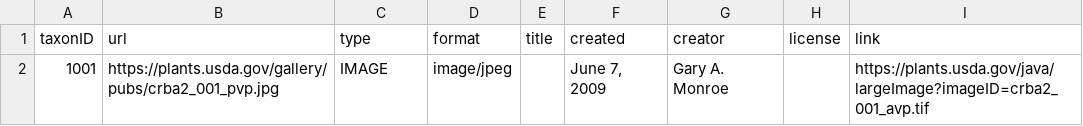
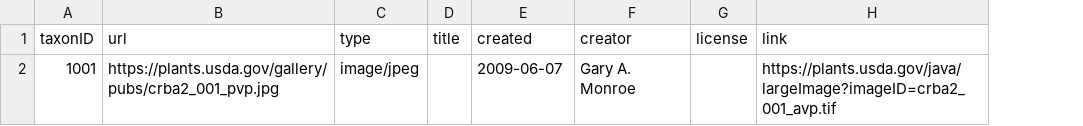
Before and after one commit to CatalogueOfLife/coldp, a TSV file: data/media.tsv, drawn as a sheet; removed rows and columns are numbered as before the commit, all else as after; the diff names each change by its address in the sheet, - before the commit and + after, or states it on an @@ line.

```diff
--- a/data/media.tsv
+++ b/data/media.tsv
-column D (format), row 2: image/jpeg
-C2 (type): IMAGE
+C2 (type): image/jpeg
-E2 (created): June 7, 2009
+E2 (created): 2009-06-07
```
Also changed, not shown: examples/normalised-authors/author.tsv, examples/normalised-authors/name.tsv, 12 other files.
